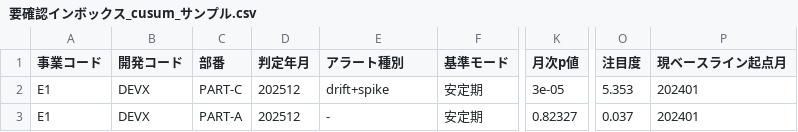
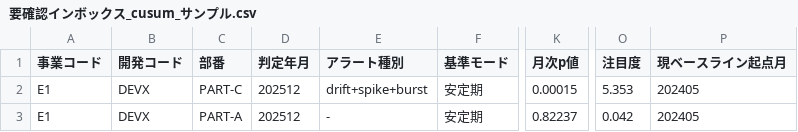
Before and after one commit to MasaNaga00/AnormalyDetection, a CSV file: 要確認インボックス_cusum_サンプル.csv, drawn as a sheet; only a part is shown, gaps mark what is left out; the diff names each change by its address in the sheet, - before the commit and + after, or states it on an @@ line.

```diff
--- a/要確認インボックス_cusum_サンプル.csv
+++ b/要確認インボックス_cusum_サンプル.csv
-E2 (アラート種別): drift+spike
+E2 (アラート種別): drift+spike+burst
-K2 (月次p値): 3e-05
+K2 (月次p値): 0.00015
-P2:P3 (現ベースライン起点月): 202401
+P2:P3 (現ベースライン起点月): 202405
-K3 (月次p値): 0.82327
+K3 (月次p値): 0.82237
-O3 (注目度): 0.037
+O3 (注目度): 0.042
```
Also changed, not shown: tableau_監視テーブル_cusum_サンプル.csv, 5 other files.
